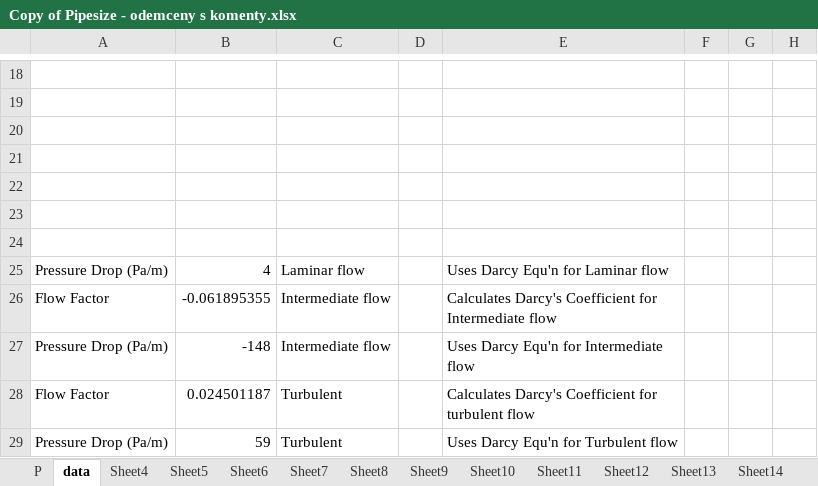
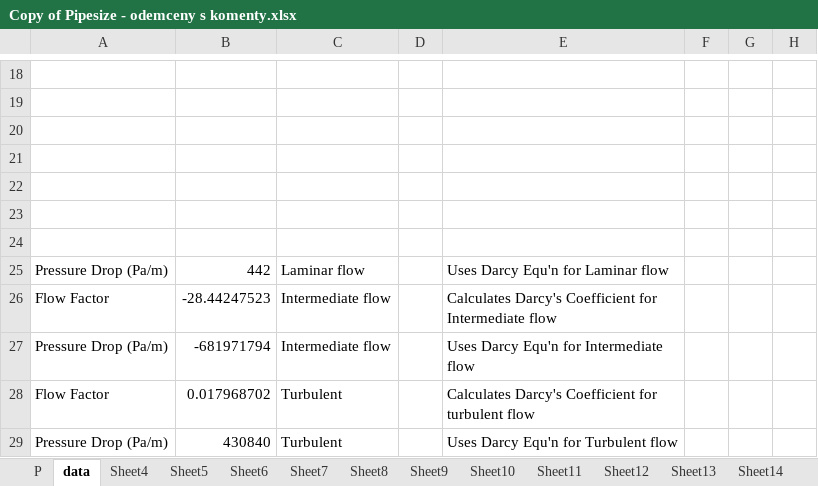
Before and after one commit to Jakulele/kaj-semestralni-prace, an Excel workbook: Copy of Pipesize - odemceny s komenty.xlsx, sheet data, drawn as a sheet; only a part is shown, gaps mark what is left out; values as stored, in another font and other column widths than the file's, no borders; the diff names each change by its address in the sheet, - before the commit and + after, or states it on an @@ line.

```diff
--- a/Copy of Pipesize - odemceny s komenty.xlsx (sheet data)
+++ b/Copy of Pipesize - odemceny s komenty.xlsx (sheet data)
-B25: 4
+B25: 442
-B26: -0.061895355
+B26: -28.44247523
-B27: -148
+B27: -681971794
-B28: 0.024501187
+B28: 0.017968702
-B29: 59
+B29: 430840
```
Also changed, not shown: sheet P, 4 other files.
